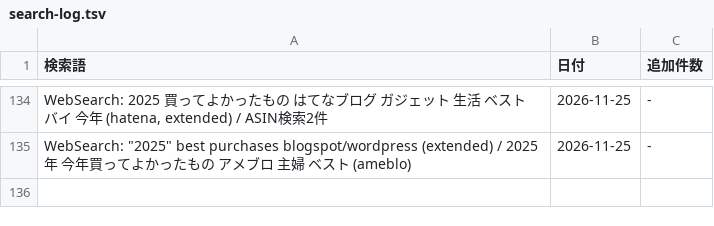
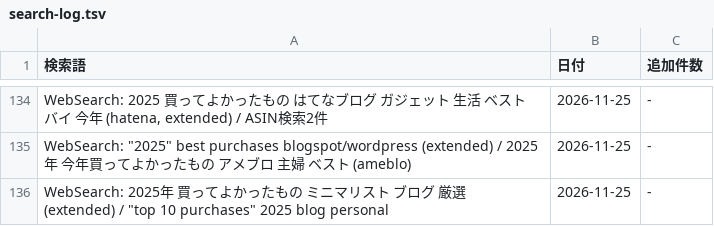
Before and after one commit to shuhei0916/korekae, a TSV file: data/2025/search-log.tsv, drawn as a sheet; only a part is shown, gaps mark what is left out; the diff names each change by its address in the sheet, - before the commit and + after, or states it on an @@ line.

```diff
--- a/data/2025/search-log.tsv
+++ b/data/2025/search-log.tsv
+row 136: WebSearch: 2025年 買ってよかったもの ミニマリスト ブログ 厳選 (extended) / "top 10 purchases" 2025 blog personal | 2026-11-25 | -
```
Also changed, not shown: 6 other files.
